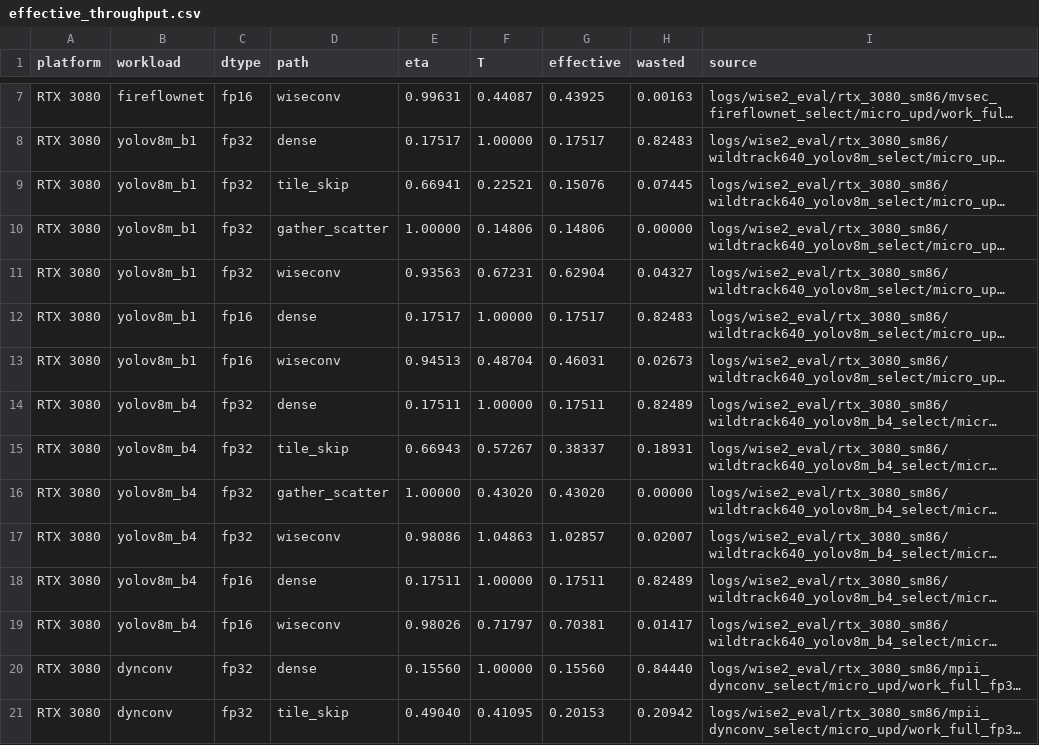
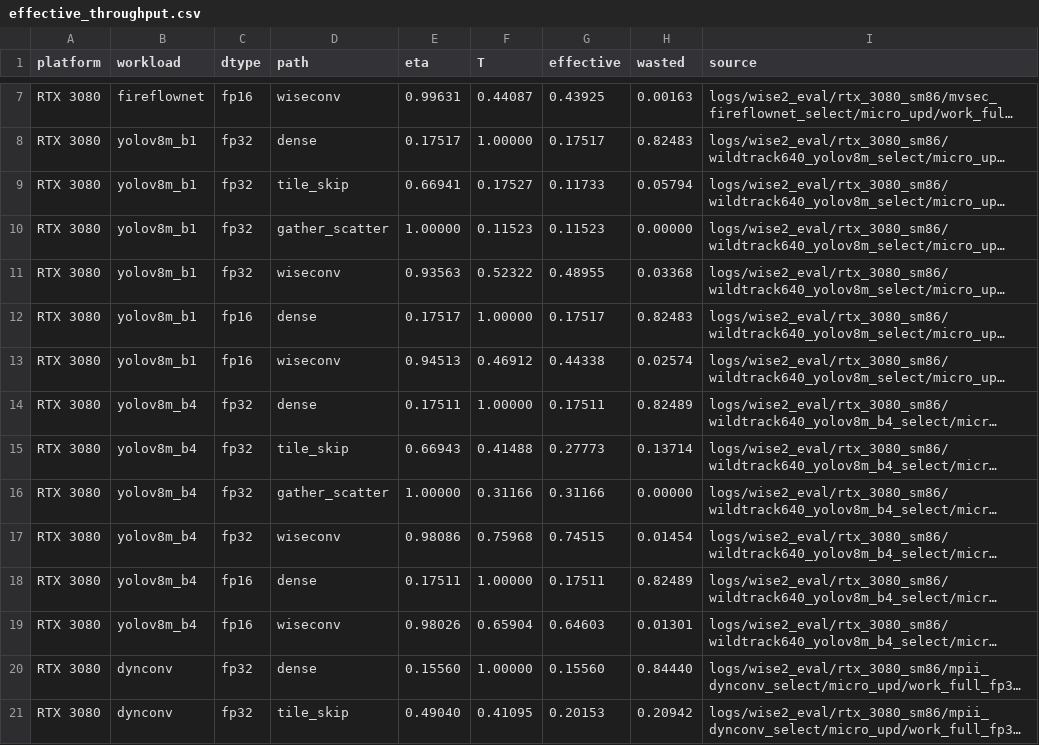
Before and after one commit to guanxiux/RAL, a CSV file: figures/effective_throughput.csv, drawn as a sheet; only a part is shown, gaps mark what is left out; long unchanged cells end in …; the diff names each change by its address in the sheet, - before the commit and + after, or states it on an @@ line.

```diff
--- a/figures/effective_throughput.csv
+++ b/figures/effective_throughput.csv
-F9 (T): 0.22521
+F9 (T): 0.17527
-G9 (effective): 0.15076
+G9 (effective): 0.11733
-H9 (wasted): 0.07445
+H9 (wasted): 0.05794
-F10 (T): 0.14806
+F10 (T): 0.11523
-G10 (effective): 0.14806
+G10 (effective): 0.11523
-F11 (T): 0.67231
+F11 (T): 0.52322
-G11 (effective): 0.62904
+G11 (effective): 0.48955
-H11 (wasted): 0.04327
+H11 (wasted): 0.03368
-F13 (T): 0.48704
+F13 (T): 0.46912
-G13 (effective): 0.46031
+G13 (effective): 0.44338
-H13 (wasted): 0.02673
+H13 (wasted): 0.02574
-F15 (T): 0.57267
+F15 (T): 0.41488
-G15 (effective): 0.38337
+G15 (effective): 0.27773
-H15 (wasted): 0.18931
+H15 (wasted): 0.13714
-F16 (T): 0.43020
+F16 (T): 0.31166
-G16 (effective): 0.43020
+G16 (effective): 0.31166
-F17 (T): 1.04863
+F17 (T): 0.75968
-G17 (effective): 1.02857
+G17 (effective): 0.74515
-H17 (wasted): 0.02007
+H17 (wasted): 0.01454
-F19 (T): 0.71797
+F19 (T): 0.65904
-G19 (effective): 0.70381
+G19 (effective): 0.64603
-H19 (wasted): 0.01417
+H19 (wasted): 0.01301
```
Also changed, not shown: figures/e2e_stats.csv, 4 other files.
